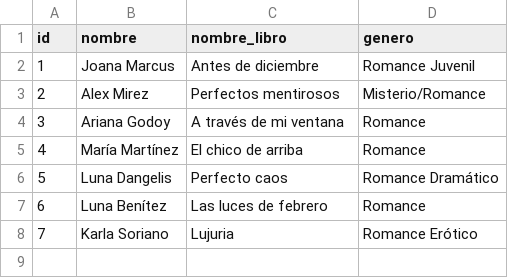
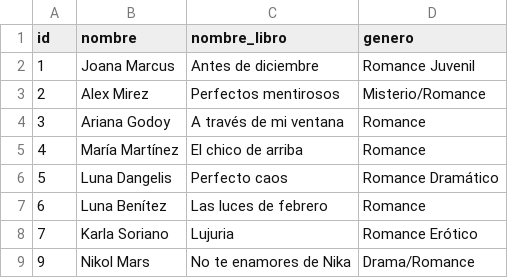
Before and after one commit to SahiraMR/Proyecto_Desarrollo_Software, a CSV file: data/autores.csv, drawn as a sheet; the diff names each change by its address in the sheet, - before the commit and + after, or states it on an @@ line.

Commit message:
autor 9

```diff
--- a/data/autores.csv
+++ b/data/autores.csv
+row 9: 9 | Nikol Mars | No te enamores de Nika | Drama/Romance
```
